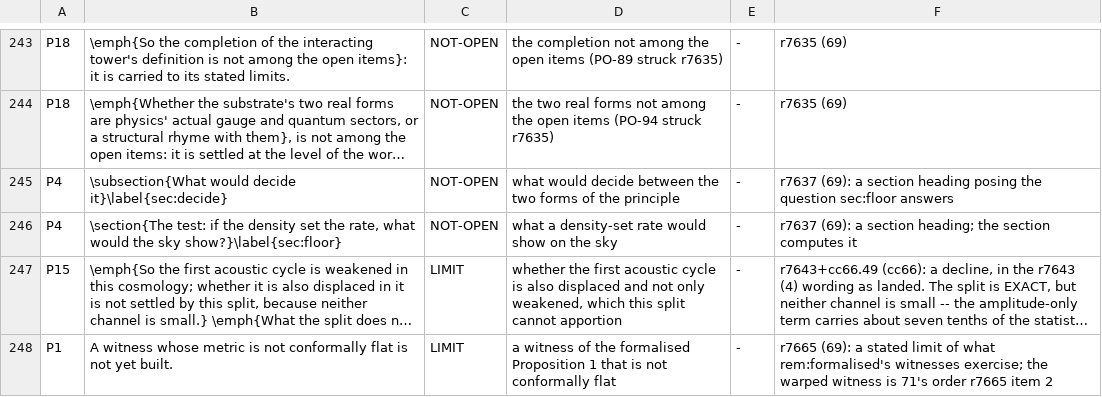
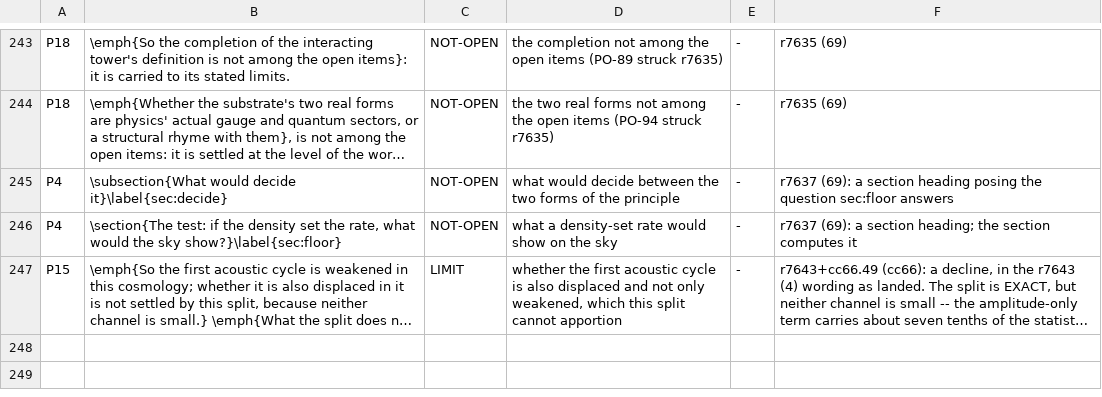
Before and after one commit to daryljanzen/shadow-of-existence, a TSV file: computations/beyond_the_wall/r7577_69_the_census_refresh/items_keyed.tsv, drawn as a sheet; only a part is shown, gaps mark what is left out; long unchanged cells end in …; the diff names each change by its address in the sheet, - before the commit and + after, or states it on an @@ line.

```diff
--- a/computations/beyond_the_wall/r7577_69_the_census_refresh/items_keyed.tsv
+++ b/computations/beyond_the_wall/r7577_69_the_census_refresh/items_keyed.tsv
-row 248: P1 | A witness whose metric is not conformally flat is not yet built. | LIMIT | a witness of the formalised Proposition 1 that is not conformally flat | - | r7665 (69): a stated limit of what rem:formalised's witnesses exercise; the warped witness is 71's order r7665 item 2
```
Also changed, not shown: corpus/frontier_steps_history.tsv, corpus/open_reference_baseline.tsv, 17 other files.
